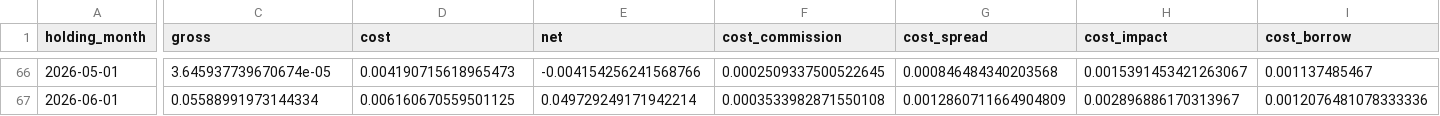
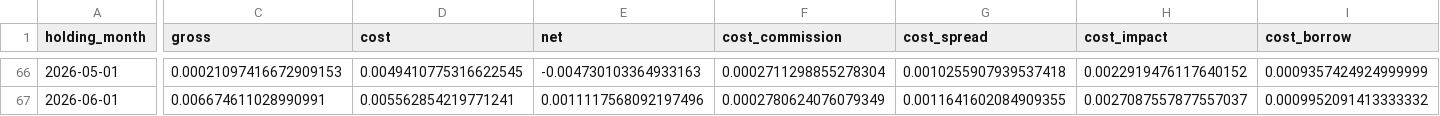
Before and after one commit to NicholasXydis/FIAM, a CSV file: submission/returns.csv, drawn as a sheet; only a part is shown, gaps mark what is left out; the diff covers the shown part only; the diff names each change by its address in the sheet, - before the commit and + after, or states it on an @@ line.

```diff
--- a/submission/returns.csv
+++ b/submission/returns.csv
-C66 (gross): 3.645937739670674e-05
+C66 (gross): 0.00021097416672909153
-D66 (cost): 0.004190715618965473
+D66 (cost): 0.0049410775316622545
-E66 (net): -0.004154256241568766
+E66 (net): -0.004730103364933163
-F66 (cost_commission): 0.0002509337500522645
+F66 (cost_commission): 0.0002711298855278304
-G66 (cost_spread): 0.000846484340203568
+G66 (cost_spread): 0.0010255907939537418
-H66 (cost_impact): 0.0015391453421263067
+H66 (cost_impact): 0.0022919476117640152
-I66 (cost_borrow): 0.001137485467
+I66 (cost_borrow): 0.0009357424924999999
-C67 (gross): 0.05588991973144334
+C67 (gross): 0.006674611028990991
-D67 (cost): 0.006160670559501125
+D67 (cost): 0.005562854219771241
-E67 (net): 0.049729249171942214
+E67 (net): 0.0011117568092197496
-F67 (cost_commission): 0.0003533982871550108
+F67 (cost_commission): 0.0002780624076079349
-G67 (cost_spread): 0.0012860711664904809
+G67 (cost_spread): 0.0011641602084909355
-H67 (cost_impact): 0.002896886170313967
+H67 (cost_impact): 0.0027087557877557037
-I67 (cost_borrow): 0.0012076481078333336
+I67 (cost_borrow): 0.0009952091413333332
```
Also changed, not shown: 133 edited cells elsewhere in this file, submission/exhibits/config_log.csv, 27 other files.
